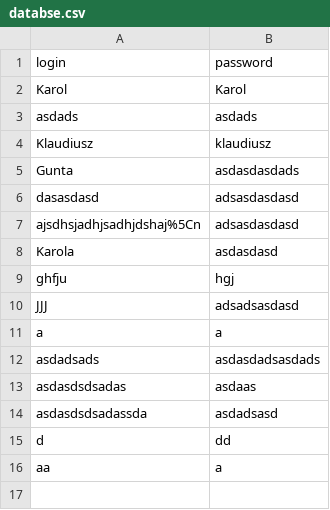
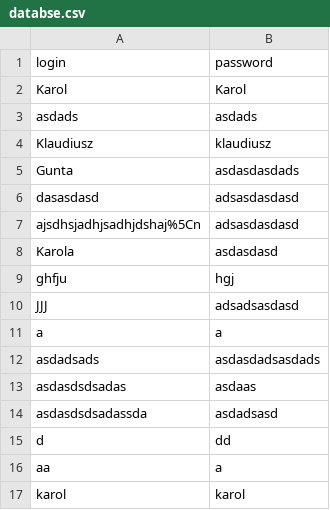
Before and after one commit to KGebski0036/Webserv, a CSV file: www/html/userFiles/databse.csv, drawn as a sheet.

```diff
--- a/www/html/userFiles/databse.csv
+++ b/www/html/userFiles/databse.csv
@@ -16 +16,2 @@ d,dd
 aa,a
+karol,karol
```
Also changed, not shown: 19 other files.
